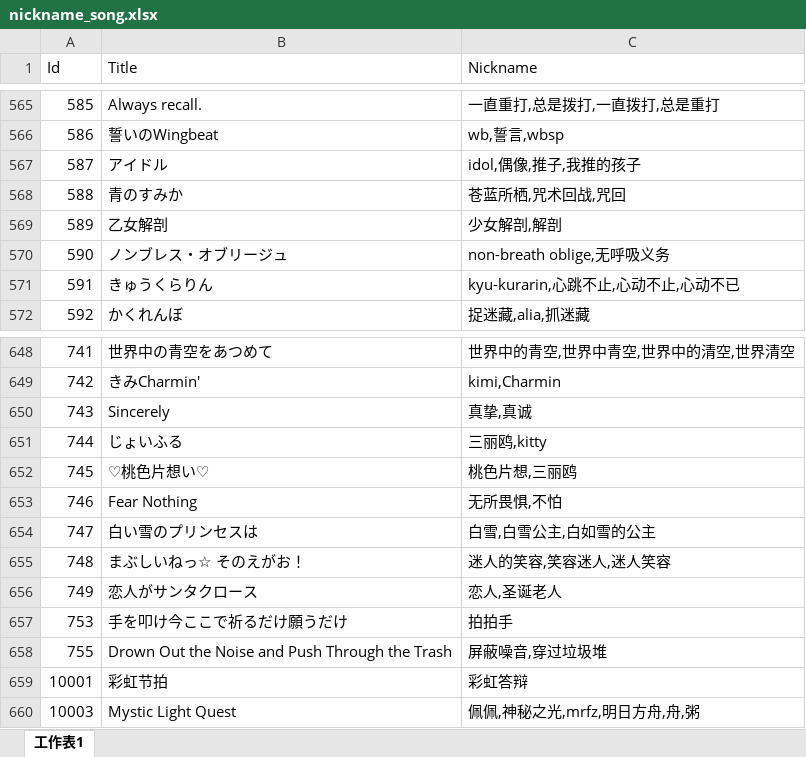
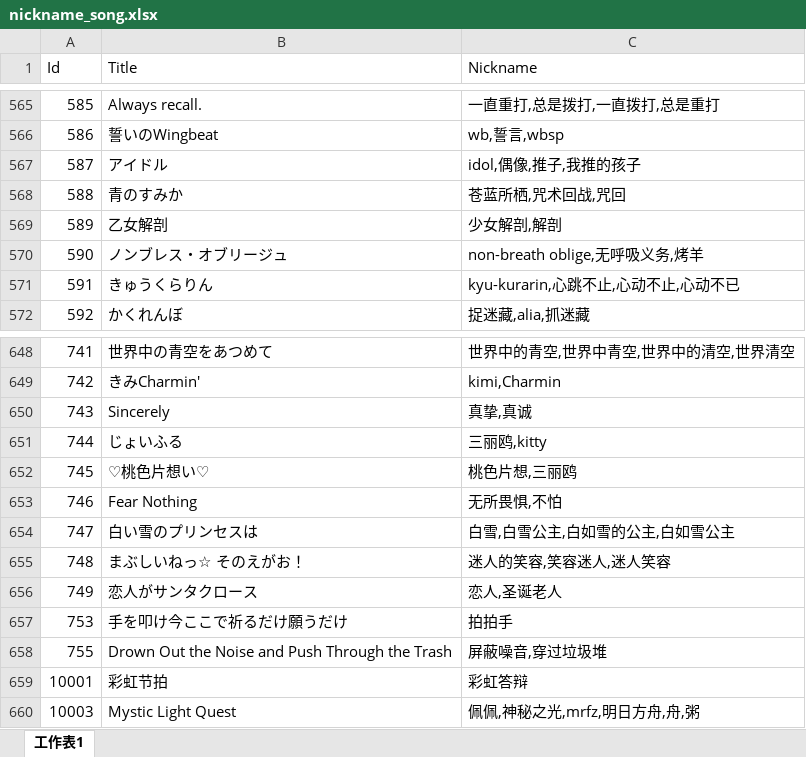
Before and after one commit to Kudryavka03/tsugu-bangdream-bot-backend, an Excel workbook: config/nickname_song.xlsx, sheet 工作表1, drawn as a sheet; only a part is shown, gaps mark what is left out; values as stored, in another font and other column widths than the file's, no borders; the diff covers the shown part only; the diff names each change by its address in the sheet, - before the commit and + after, or states it on an @@ line.

```diff
--- a/config/nickname_song.xlsx (sheet 工作表1)
+++ b/config/nickname_song.xlsx (sheet 工作表1)
-C570 (Nickname): non-breath oblige,无呼吸义务
+C570 (Nickname): non-breath oblige,无呼吸义务,烤羊
-C654 (Nickname): 白雪,白雪公主,白如雪的公主
+C654 (Nickname): 白雪,白雪公主,白如雪的公主,白如雪公主
```
Also changed, not shown: 14 edited cells elsewhere in this sheet.
